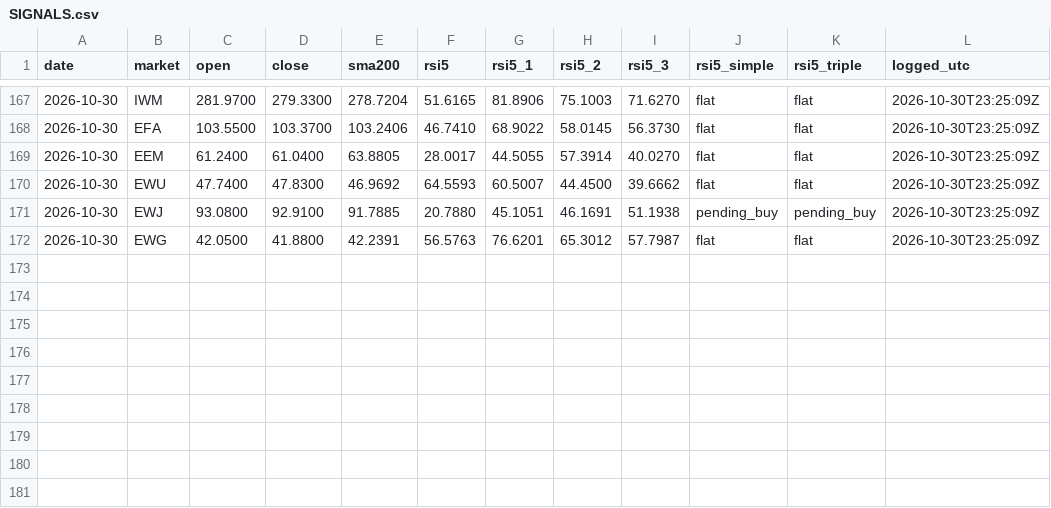
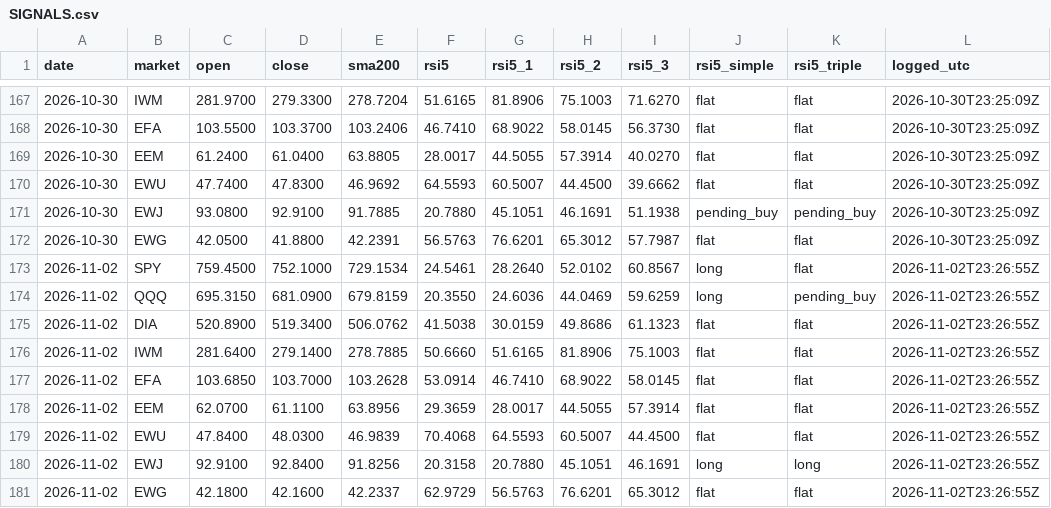
Before and after one commit to triton-xxix/proteus-lab, a CSV file: systems/SIGNALS.csv, drawn as a sheet; only a part is shown, gaps mark what is left out; the diff names each change by its address in the sheet, - before the commit and + after, or states it on an @@ line.

```diff
--- a/systems/SIGNALS.csv
+++ b/systems/SIGNALS.csv
+row 173: 2026-11-02 | SPY | 759.4500 | 752.1000 | 729.1534 | 24.5461 | 28.2640 | 52.0102 | 60.8567 | long | flat | 2026-11-02T23:26:55Z
+row 174: 2026-11-02 | QQQ | 695.3150 | 681.0900 | 679.8159 | 20.3550 | 24.6036 | 44.0469 | 59.6259 | long | pending_buy | 2026-11-02T23:26:55Z
+row 175: 2026-11-02 | DIA | 520.8900 | 519.3400 | 506.0762 | 41.5038 | 30.0159 | 49.8686 | 61.1323 | flat | flat | 2026-11-02T23:26:55Z
+row 176: 2026-11-02 | IWM | 281.6400 | 279.1400 | 278.7885 | 50.6660 | 51.6165 | 81.8906 | 75.1003 | flat | flat | 2026-11-02T23:26:55Z
+row 177: 2026-11-02 | EFA | 103.6850 | 103.7000 | 103.2628 | 53.0914 | 46.7410 | 68.9022 | 58.0145 | flat | flat | 2026-11-02T23:26:55Z
+row 178: 2026-11-02 | EEM | 62.0700 | 61.1100 | 63.8956 | 29.3659 | 28.0017 | 44.5055 | 57.3914 | flat | flat | 2026-11-02T23:26:55Z
+row 179: 2026-11-02 | EWU | 47.8400 | 48.0300 | 46.9839 | 70.4068 | 64.5593 | 60.5007 | 44.4500 | flat | flat | 2026-11-02T23:26:55Z
+row 180: 2026-11-02 | EWJ | 92.9100 | 92.8400 | 91.8256 | 20.3158 | 20.7880 | 45.1051 | 46.1691 | long | long | 2026-11-02T23:26:55Z
+row 181: 2026-11-02 | EWG | 42.1800 | 42.1600 | 42.2337 | 62.9729 | 56.5763 | 76.6201 | 65.3012 | flat | flat | 2026-11-02T23:26:55Z
```
Also changed, not shown: exchange/BOOK.csv, pitch/PREDICTIONS.csv, 12 other files.
